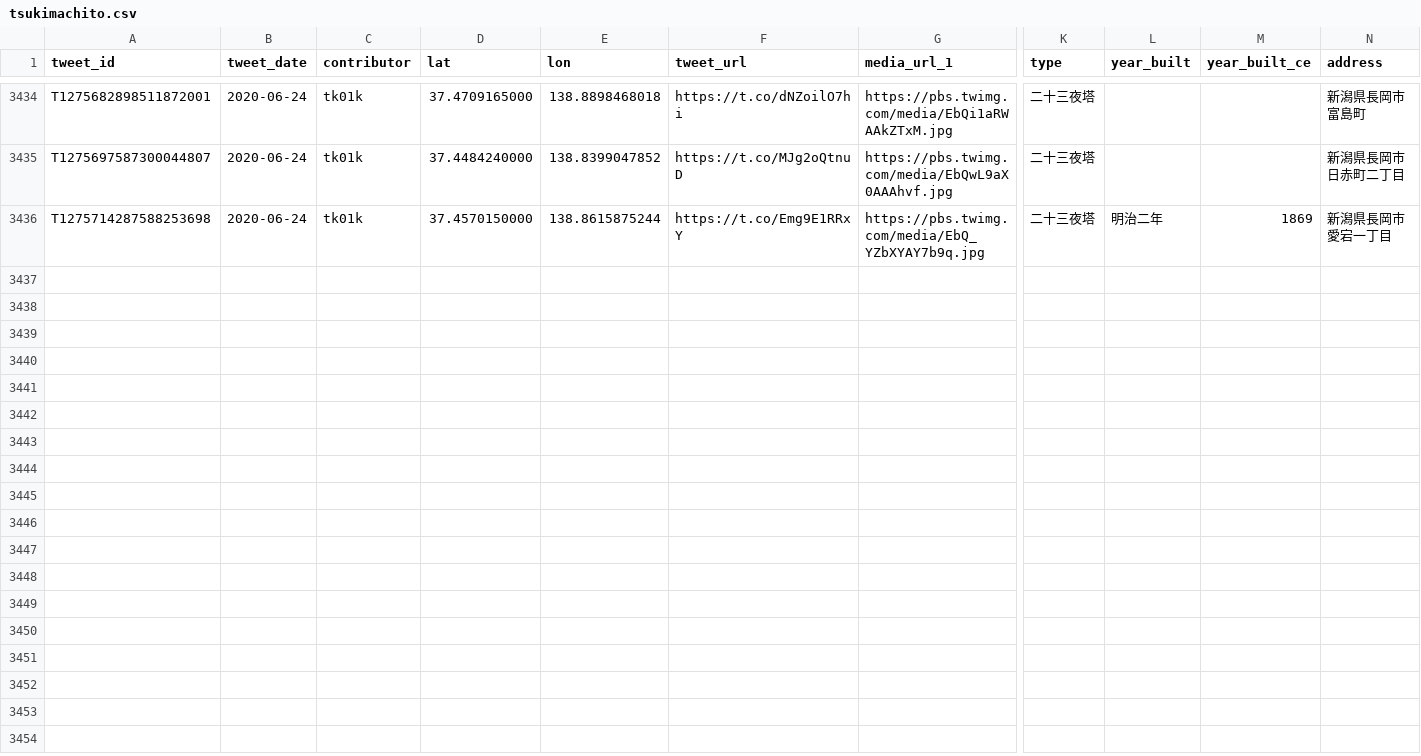
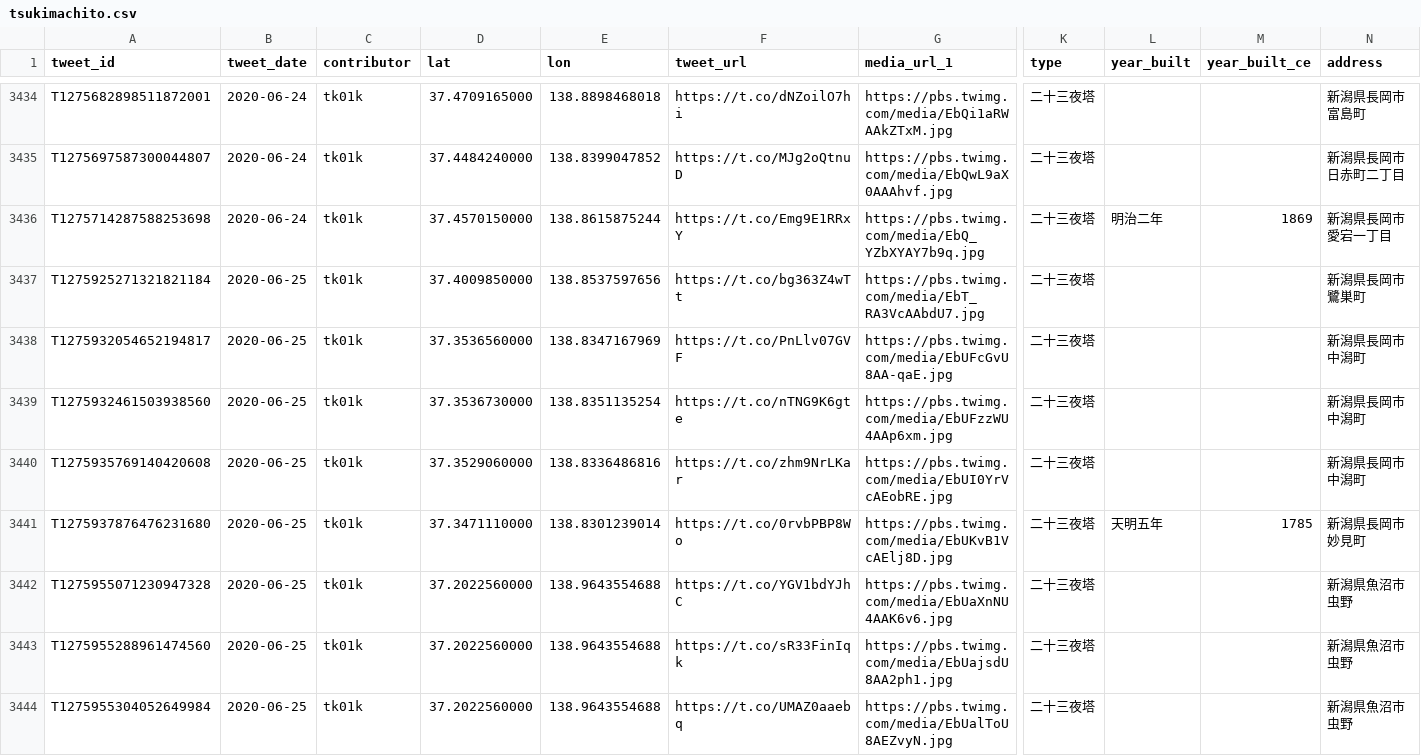
Before and after one commit to midoriit/tsukimachito, a CSV file: tsukimachito.csv, drawn as a sheet; only a part is shown, gaps mark what is left out; rows hold the shown columns only; the diff covers the shown part only; the diff names each change by its address in the sheet, - before the commit and + after, or states it on an @@ line.

```diff
--- a/tsukimachito.csv
+++ b/tsukimachito.csv
+row 3437: T1275925271321821184 | 2020-06-25 | tk01k | 37.4009850000 | 138.8537597656 | https://t.co/bg363Z4wTt | https://pbs.twimg.com/media/EbT_RA3VcAAbdU7.jpg | 二十三夜塔 |  |  | 新潟県長岡市鷺巣町
+row 3438: T1275932054652194817 | 2020-06-25 | tk01k | 37.3536560000 | 138.8347167969 | https://t.co/PnLlv07GVF | https://pbs.twimg.com/media/EbUFcGvU8AA-qaE.jpg | 二十三夜塔 |  |  | 新潟県長岡市中潟町
+row 3439: T1275932461503938560 | 2020-06-25 | tk01k | 37.3536730000 | 138.8351135254 | https://t.co/nTNG9K6gte | https://pbs.twimg.com/media/EbUFzzWU4AAp6xm.jpg | 二十三夜塔 |  |  | 新潟県長岡市中潟町
+row 3440: T1275935769140420608 | 2020-06-25 | tk01k | 37.3529060000 | 138.8336486816 | https://t.co/zhm9NrLKar | https://pbs.twimg.com/media/EbUI0YrVcAEobRE.jpg | 二十三夜塔 |  |  | 新潟県長岡市中潟町
+row 3441: T1275937876476231680 | 2020-06-25 | tk01k | 37.3471110000 | 138.8301239014 | https://t.co/0rvbPBP8Wo | https://pbs.twimg.com/media/EbUKvB1VcAElj8D.jpg | 二十三夜塔 | 天明五年 | 1785 | 新潟県長岡市妙見町
+row 3442: T1275955071230947328 | 2020-06-25 | tk01k | 37.2022560000 | 138.9643554688 | https://t.co/YGV1bdYJhC | https://pbs.twimg.com/media/EbUaXnNU4AAK6v6.jpg | 二十三夜塔 |  |  | 新潟県魚沼市虫野
+row 3443: T1275955288961474560 | 2020-06-25 | tk01k | 37.2022560000 | 138.9643554688 | https://t.co/sR33FinIqk | https://pbs.twimg.com/media/EbUajsdU8AA2ph1.jpg | 二十三夜塔 |  |  | 新潟県魚沼市虫野
+row 3444: T1275955304052649984 | 2020-06-25 | tk01k | 37.2022560000 | 138.9643554688 | https://t.co/UMAZ0aaebq | https://pbs.twimg.com/media/EbUalToU8AEZvyN.jpg | 二十三夜塔 |  |  | 新潟県魚沼市虫野
```
Also changed, not shown: 7 added rows elsewhere in this file, 2 other files.
